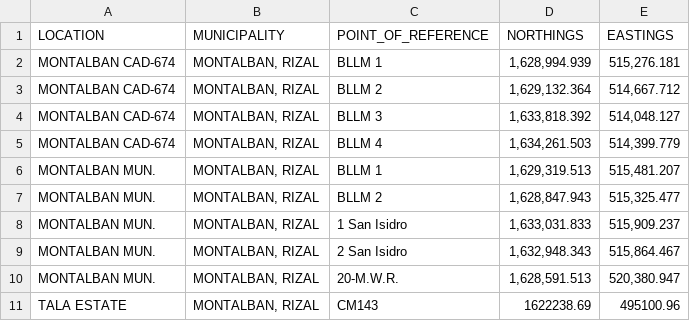
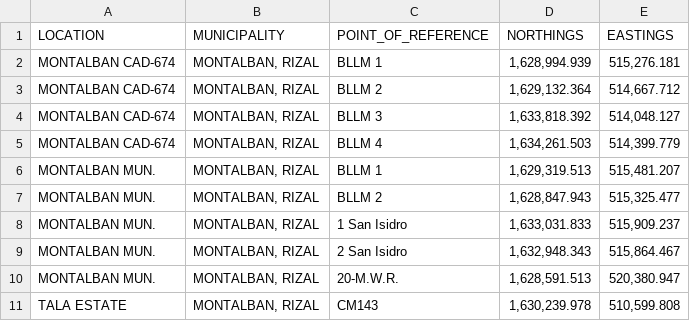
Before and after one commit to rick2x/lotlocateph, a CSV file: rizal.csv, drawn as a sheet.

Commit message:
Update rizal.csv

```diff
--- a/rizal.csv
+++ b/rizal.csv
@@ -10,2 +10,2 @@ MONTALBAN MUN.,"MONTALBAN, RIZAL",2 San Isidro,"1,632,948.343","515,864.467"
 MONTALBAN MUN.,"MONTALBAN, RIZAL",20-M.W.R.,"1,628,591.513","520,380.947"
-TALA ESTATE,"MONTALBAN, RIZAL",CM143,1622238.69,495100.96
+TALA ESTATE,"MONTALBAN, RIZAL",CM143,"1,630,239.978","510,599.808"
```
